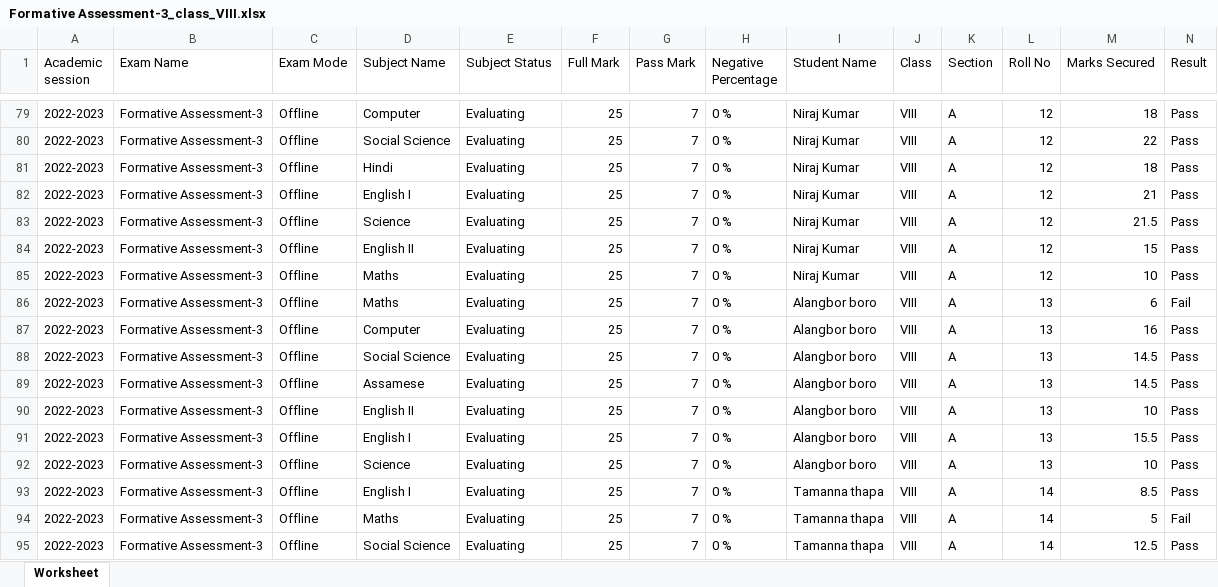
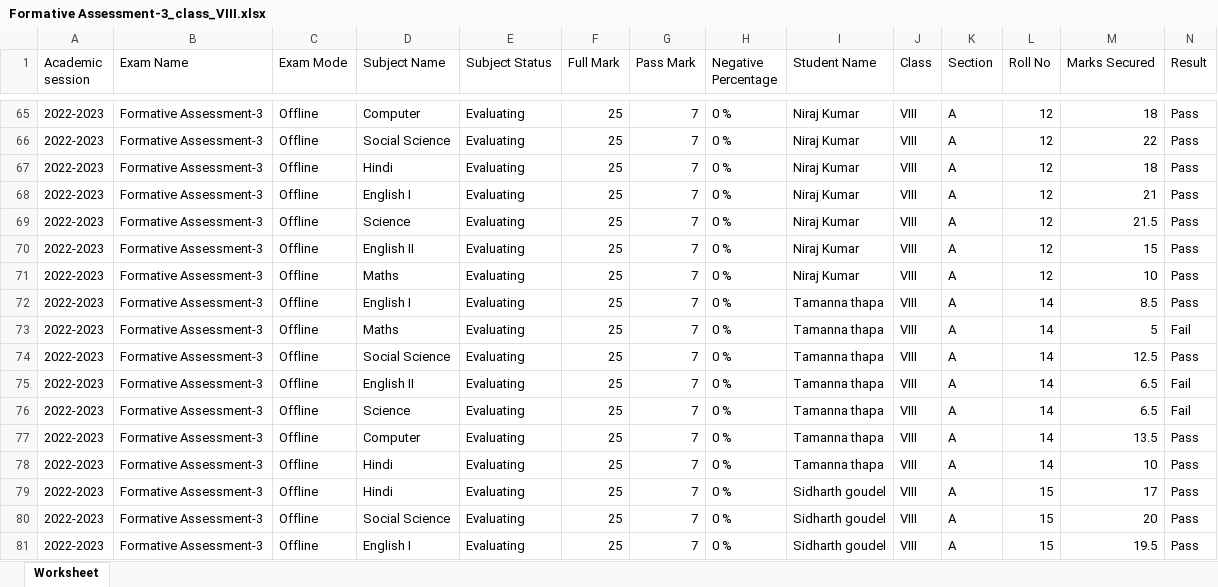
Before and after one commit to tek2991/Results, an Excel workbook: Class_VIII/Hindi/Formative Assessment-3_class_VIII.xlsx, sheet Worksheet, drawn as a sheet; only a part is shown, gaps mark what is left out; the shorter side is filled out with more unchanged rows; values as stored, in another font and other column widths than the file's, no borders; the diff covers the shown part only; the diff names each change by its address in the sheet, - before the commit and + after, or states it on an @@ line.

```diff
--- a/Class_VIII/Hindi/Formative Assessment-3_class_VIII.xlsx (sheet Worksheet)
+++ b/Class_VIII/Hindi/Formative Assessment-3_class_VIII.xlsx (sheet Worksheet)
-row 86: 2022-2023 | Formative Assessment-3 | Offline | Maths | Evaluating | 25 | 7 | 0 % | Alangbor boro | VIII | A | 13 | 6 | Fail
-row 87: 2022-2023 | Formative Assessment-3 | Offline | Computer | Evaluating | 25 | 7 | 0 % | Alangbor boro | VIII | A | 13 | 16 | Pass
-row 88: 2022-2023 | Formative Assessment-3 | Offline | Social Science | Evaluating | 25 | 7 | 0 % | Alangbor boro | VIII | A | 13 | 14.5 | Pass
-row 89: 2022-2023 | Formative Assessment-3 | Offline | Assamese | Evaluating | 25 | 7 | 0 % | Alangbor boro | VIII | A | 13 | 14.5 | Pass
-row 90: 2022-2023 | Formative Assessment-3 | Offline | English II | Evaluating | 25 | 7 | 0 % | Alangbor boro | VIII | A | 13 | 10 | Pass
-row 91: 2022-2023 | Formative Assessment-3 | Offline | English I | Evaluating | 25 | 7 | 0 % | Alangbor boro | VIII | A | 13 | 15.5 | Pass
-row 92: 2022-2023 | Formative Assessment-3 | Offline | Science | Evaluating | 25 | 7 | 0 % | Alangbor boro | VIII | A | 13 | 10 | Pass
```
Also changed, not shown: 14 removed rows elsewhere in this sheet, Class_VIII/Hindi/Annual Exam-2023_class_VIII.xlsx, Class_VIII/Hindi/Formative Assessment -4_class_VIII.xlsx, 12 other files.
